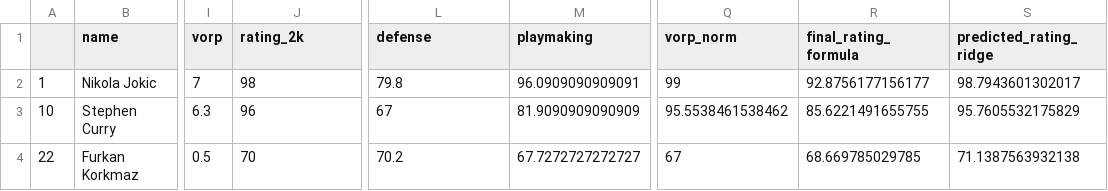
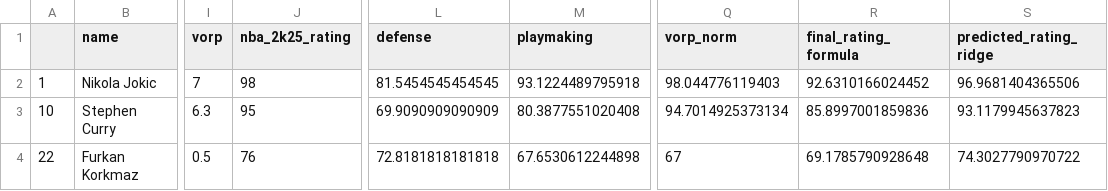
Before and after one commit to braydenadams182/stat-462-group-project, a CSV file: custom_player_formula_rankings.csv, drawn as a sheet; only a part is shown, gaps mark what is left out; the diff names each change by its address in the sheet, - before the commit and + after, or states it on an @@ line.

```diff
--- a/custom_player_formula_rankings.csv
+++ b/custom_player_formula_rankings.csv
-J1: rating_2k
+J1: nba_2k25_rating
-L2 (defense): 79.8
+L2 (defense): 81.5454545454545
-M2 (playmaking): 96.0909090909091
+M2 (playmaking): 93.1224489795918
-Q2 (vorp_norm): 99
+Q2 (vorp_norm): 98.044776119403
-R2 (final_rating_formula): 92.8756177156177
+R2 (final_rating_formula): 92.6310166024452
-S2 (predicted_rating_ridge): 98.7943601302017
+S2 (predicted_rating_ridge): 96.9681404365506
-J3 (nba_2k25_rating): 96
+J3 (nba_2k25_rating): 95
-L3 (defense): 67
+L3 (defense): 69.9090909090909
-M3 (playmaking): 81.9090909090909
+M3 (playmaking): 80.3877551020408
-Q3 (vorp_norm): 95.5538461538462
+Q3 (vorp_norm): 94.7014925373134
-R3 (final_rating_formula): 85.6221491655755
+R3 (final_rating_formula): 85.8997001859836
-S3 (predicted_rating_ridge): 95.7605532175829
+S3 (predicted_rating_ridge): 93.1179945637823
-J4 (nba_2k25_rating): 70
+J4 (nba_2k25_rating): 76
-L4 (defense): 70.2
+L4 (defense): 72.8181818181818
-M4 (playmaking): 67.7272727272727
+M4 (playmaking): 67.6530612244898
-R4 (final_rating_formula): 68.669785029785
+R4 (final_rating_formula): 69.1785790928648
-S4 (predicted_rating_ridge): 71.1387563932138
+S4 (predicted_rating_ridge): 74.3027790970722
```
Also changed, not shown: custom_player_ridge_rankings.csv, feature_importance.csv, 8 other files.
